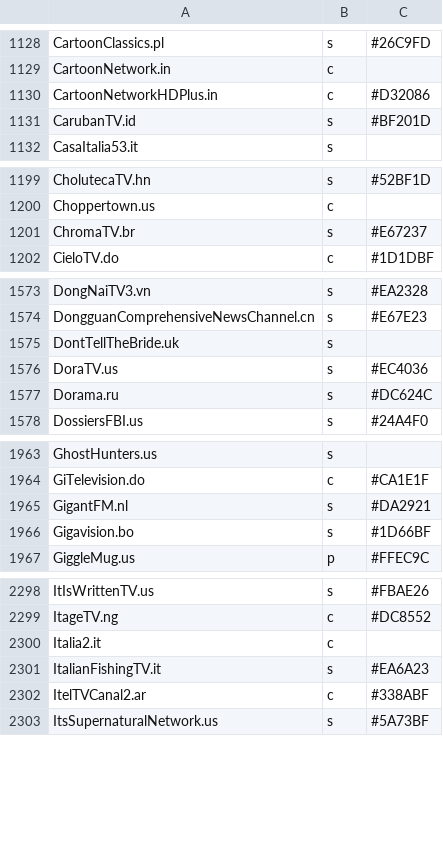
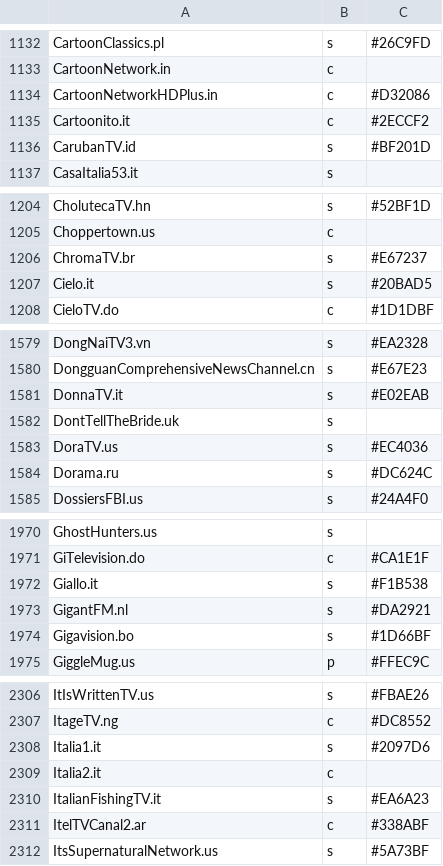
Before and after one commit to giovannitassini01-sketch/mondovisione-guida, a TSV file: dati/loghi_pacchetto.tsv, drawn as a sheet; only a part is shown, gaps mark what is left out; the diff covers the shown part only; the diff names each change by its address in the sheet, - before the commit and + after, or states it on an @@ line.

```diff
--- a/dati/loghi_pacchetto.tsv
+++ b/dati/loghi_pacchetto.tsv
+row 1135: Cartoonito.it | c | #2ECCF2
+row 1207: Cielo.it | s | #20BAD5
+row 1581: DonnaTV.it | s | #E02EAB
+row 1972: Giallo.it | s | #F1B538
+row 2308: Italia1.it | s | #2097D6
```
Also changed, not shown: 28 added rows elsewhere in this file, 9 other files.
